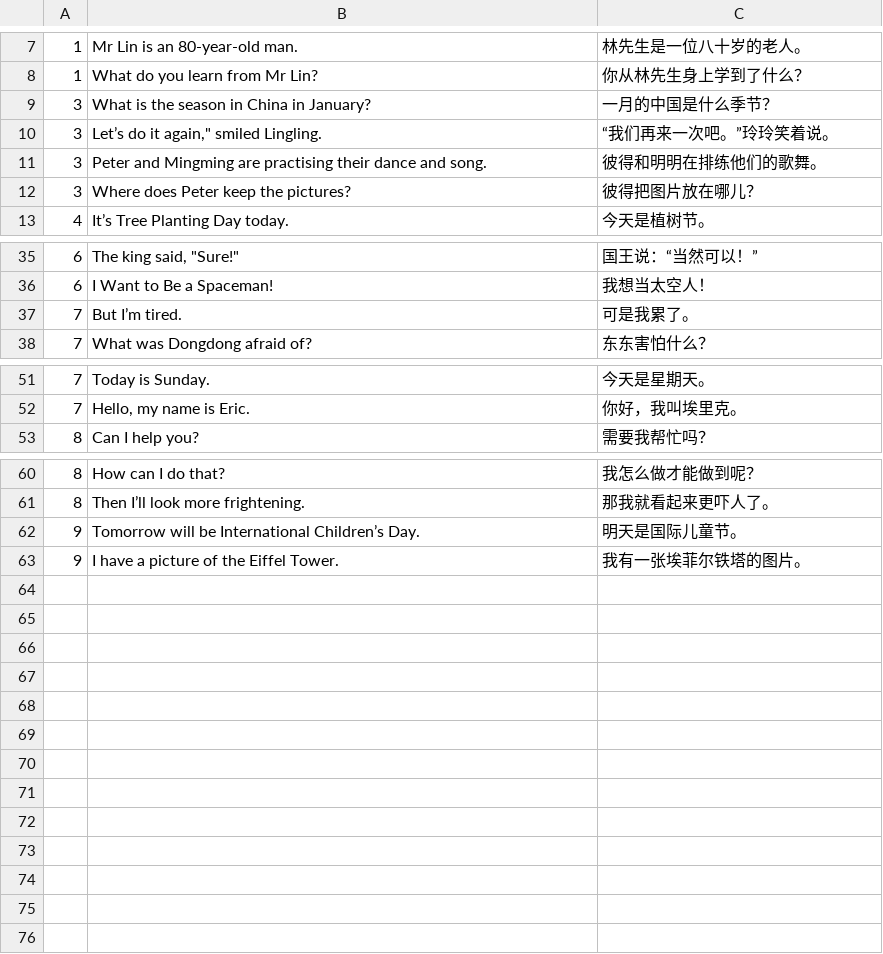
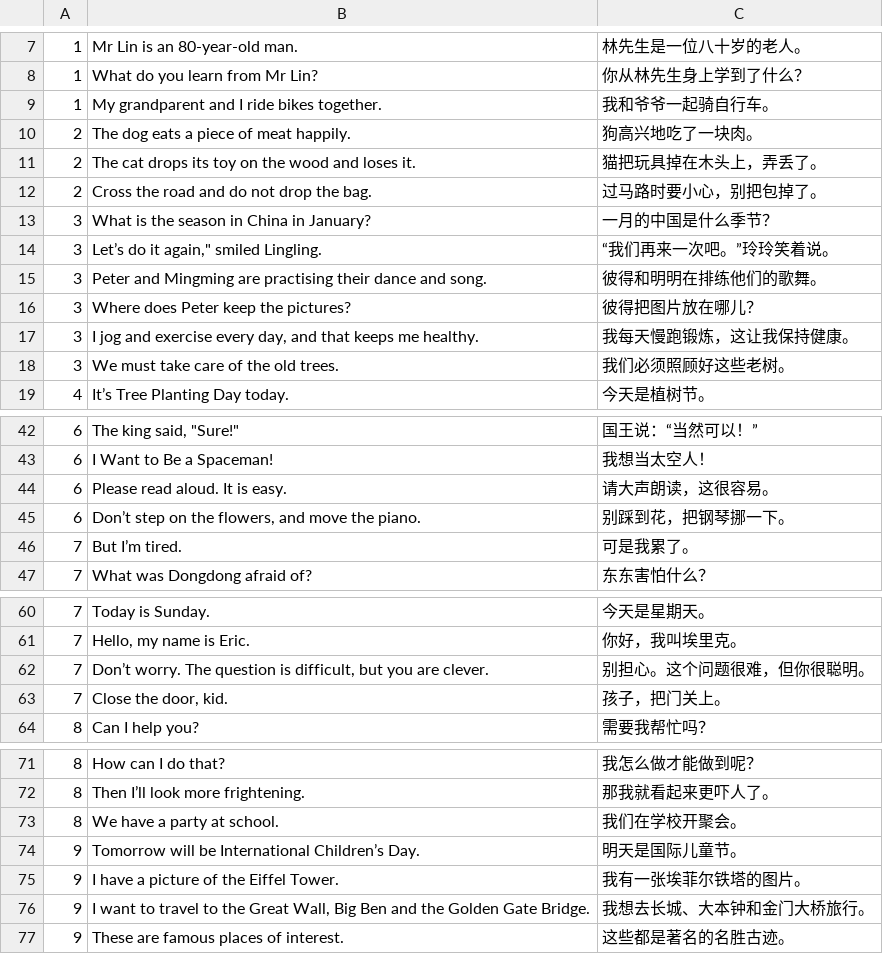
Before and after one commit to huangmoling/spellpal, a TSV file: scripts/data/_src/tb2027/xs-6b.sent.src.tsv, drawn as a sheet; only a part is shown, gaps mark what is left out; the diff covers the shown part only.

```diff
--- a/scripts/data/_src/tb2027/xs-6b.sent.src.tsv
+++ b/scripts/data/_src/tb2027/xs-6b.sent.src.tsv
@@ -8,2 +8,6 @@
 1	What do you learn from Mr Lin?	你从林先生身上学到了什么？
+1	My grandparent and I ride bikes together.	我和爷爷一起骑自行车。
+2	The dog eats a piece of meat happily.	狗高兴地吃了一块肉。
+2	The cat drops its toy on the wood and loses it.	猫把玩具掉在木头上，弄丢了。
+2	Cross the road and do not drop the bag.	过马路时要小心，别把包掉了。
 3	What is the season in China in January?	一月的中国是什么季节？
@@ -12,2 +16,4 @@
 3	Where does Peter keep the pictures?	彼得把图片放在哪儿？
+3	I jog and exercise every day, and that keeps me healthy.	我每天慢跑锻炼，这让我保持健康。
+3	We must take care of the old trees.	我们必须照顾好这些老树。
 4	It’s Tree Planting Day today.	今天是植树节。
@@ -36,2 +43,4 @@
 6	I Want to Be a Spaceman!	我想当太空人！
+6	Please read aloud. It is easy.	请大声朗读，这很容易。
+6	Don’t step on the flowers, and move the piano.	别踩到花，把钢琴挪一下。
 7	But I’m tired.	可是我累了。
@@ -52,2 +61,4 @@
 7	Hello, my name is Eric.	你好，我叫埃里克。
+7	Don’t worry. The question is difficult, but you are clever.	别担心。这个问题很难，但你很聪明。
+7	Close the door, kid.	孩子，把门关上。
 8	Can I help you?	需要我帮忙吗？
@@ -61,3 +72,6 @@
 8	Then I’ll look more frightening.	那我就看起来更吓人了。
+8	We have a party at school.	我们在学校开聚会。
 9	Tomorrow will be International Children’s Day.	明天是国际儿童节。
 9	I have a picture of the Eiffel Tower.	我有一张埃菲尔铁塔的图片。
+9	I want to travel to the Great Wall, Big Ben and the Golden Gate Bridge.	我想去长城、大本钟和金门大桥旅行。
+9	These are famous places of interest.	这些都是著名的名胜古迹。
```
Also changed, not shown: 1 added row elsewhere in this file, scripts/data/sentences-xs-6b.tsv, scripts/data/xs-6b.tsv, 3 other files.
